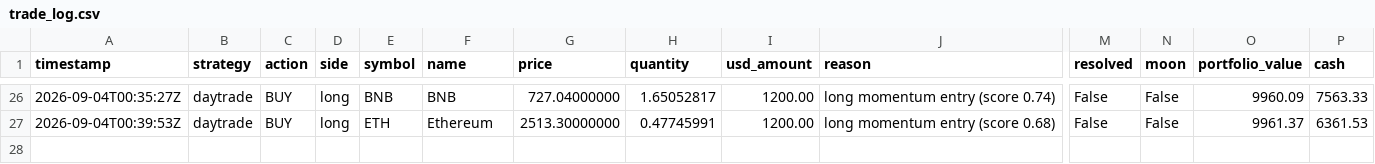
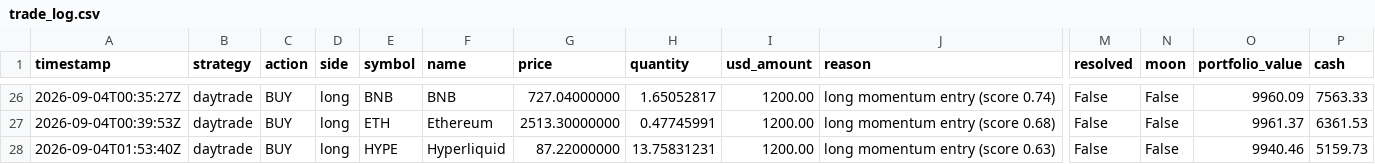
Before and after one commit to Bash-Collects-Crypto/Kirktron, a CSV file: trade_log.csv, drawn as a sheet; only a part is shown, gaps mark what is left out; rows hold the shown columns only; the diff names each change by its address in the sheet, - before the commit and + after, or states it on an @@ line.

```diff
--- a/trade_log.csv
+++ b/trade_log.csv
+row 28: 2026-09-04T01:53:40Z | daytrade | BUY | long | HYPE | Hyperliquid | 87.22000000 | 13.75831231 | 1200.00 | long momentum entry (score 0.63) | False | False | 9940.46 | 5159.73
```
Also changed, not shown: equity_history.csv, 4 other files.
